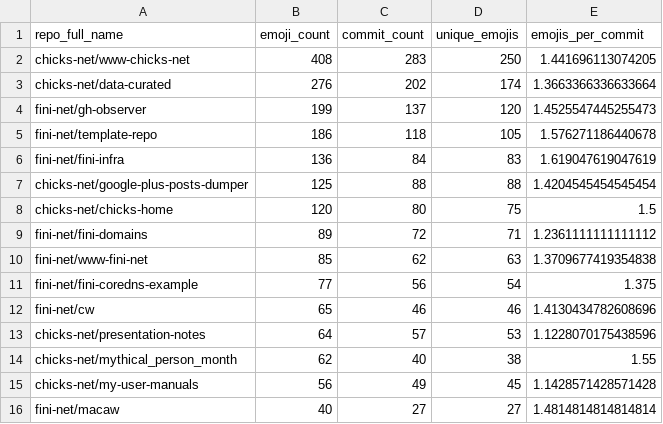
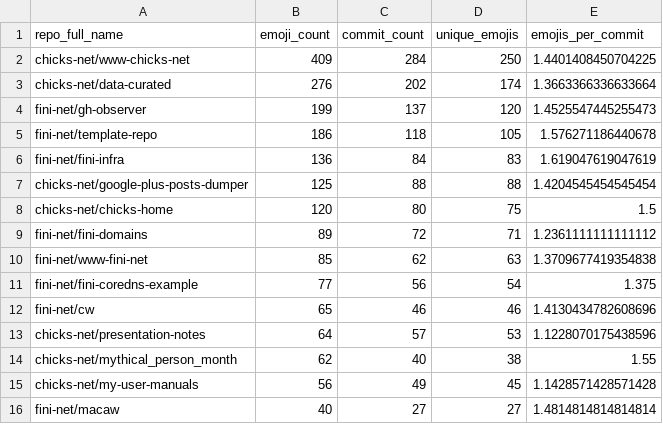
Before and after one commit to chicks-net/data-curated, a CSV file: individuals/chicks/github/commits-analysis/emoji-by-repo.csv, drawn as a sheet.

```diff
--- a/individuals/chicks/github/commits-analysis/emoji-by-repo.csv
+++ b/individuals/chicks/github/commits-analysis/emoji-by-repo.csv
@@ -1,3 +1,3 @@
 repo_full_name,emoji_count,commit_count,unique_emojis,emojis_per_commit
-chicks-net/www-chicks-net,408,283,250,1.441696113074205
+chicks-net/www-chicks-net,409,284,250,1.4401408450704225
 chicks-net/data-curated,276,202,174,1.3663366336633664
```
Also changed, not shown: individuals/chicks/github/commits-analysis/emoji-frequency.csv, individuals/chicks/github/commits-analysis/emoji-summary.csv, 15 other files.
